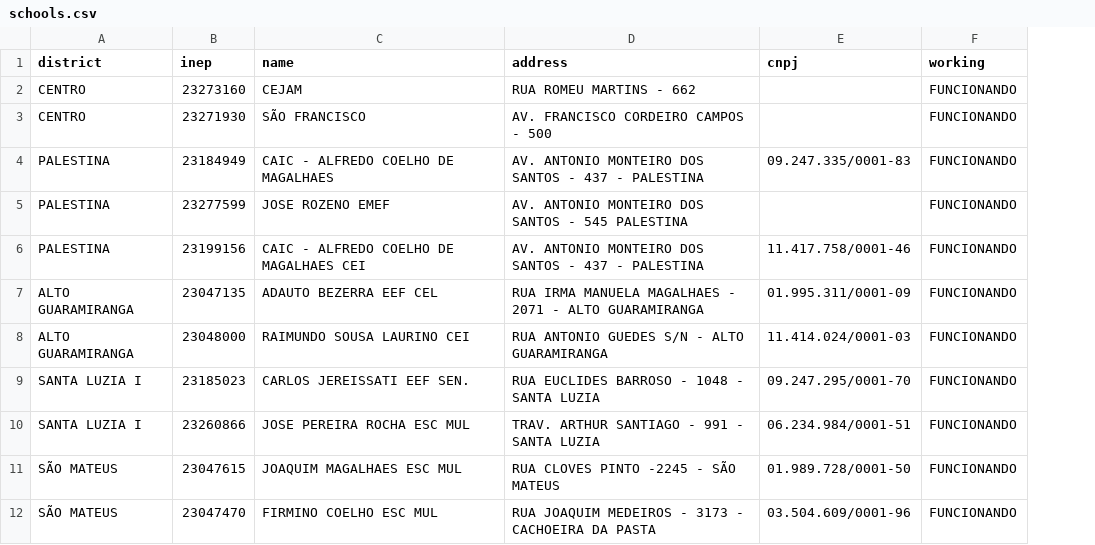
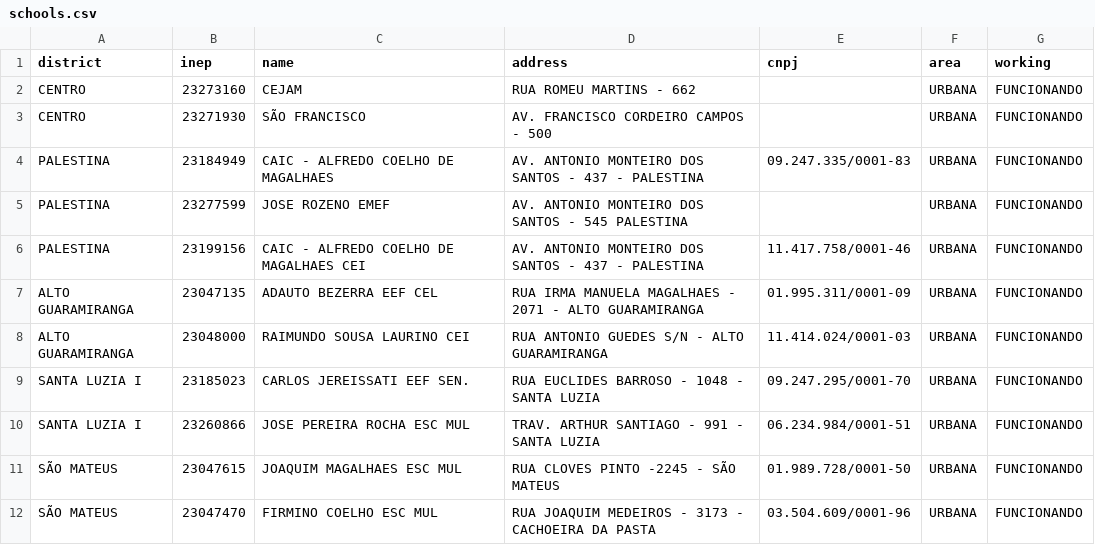
Before and after one commit to paulojanai/register-data-firebase, a CSV file: schools.csv, drawn as a sheet; only a part is shown; the diff names each change by its address in the sheet, - before the commit and + after, or states it on an @@ line.

Commit message:
feat(school): new value added of "Zona" in script and .csv

```diff
--- a/schools.csv
+++ b/schools.csv
+column F (area), rows 2-12: all URBANA
```
Also changed, not shown: 1 other file.
